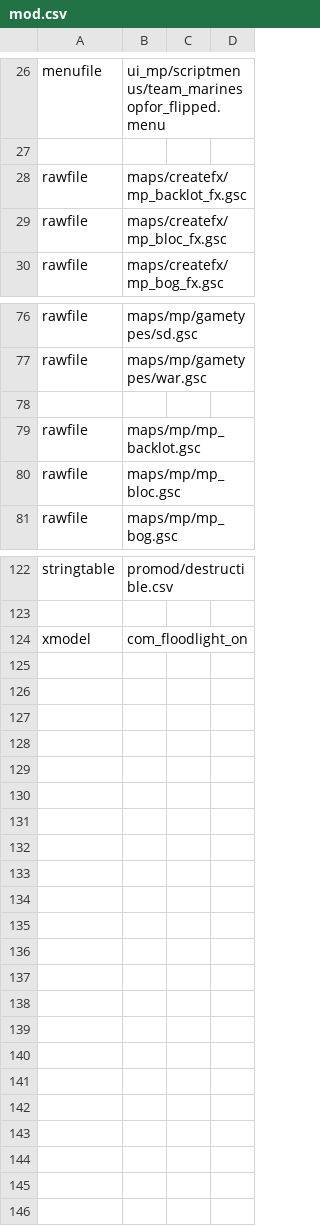
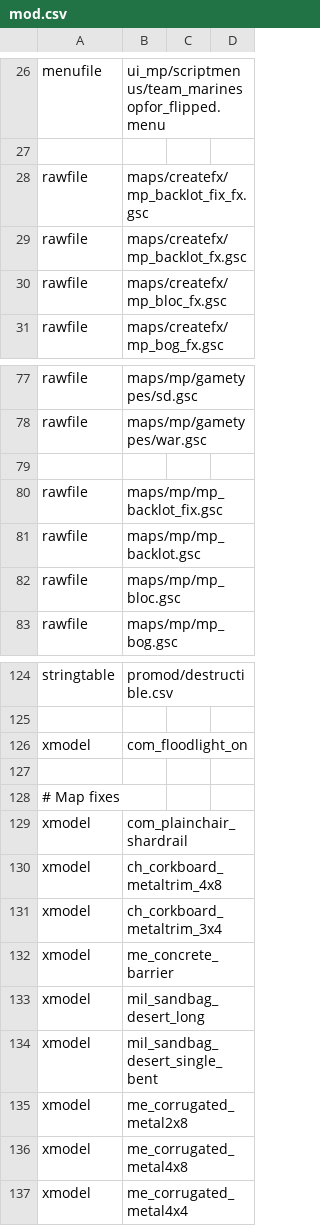
Before and after one commit to warkingous/promod_x, a CSV file: mod.csv, drawn as a sheet; only a part is shown, gaps mark what is left out.

Commit message:
Map fixes - strike, crash, backlot_fix

```diff
--- a/mod.csv
+++ b/mod.csv
@@ -27,2 +27,3 @@ menufile,ui_mp/scriptmenus/team_marinesopfor_flipped.menu
 
+rawfile,maps/createfx/mp_backlot_fix_fx.gsc
 rawfile,maps/createfx/mp_backlot_fx.gsc
@@ -78,2 +79,3 @@ rawfile,maps/mp/gametypes/war.gsc
 
+rawfile,maps/mp/mp_backlot_fix.gsc
 rawfile,maps/mp/mp_backlot.gsc
@@ -124 +126,12 @@ stringtable,promod/destructible.csv
 xmodel,com_floodlight_on
+
+# Map fixes
+xmodel,com_plainchair_shardrail
+xmodel,ch_corkboard_metaltrim_4x8
+xmodel,ch_corkboard_metaltrim_3x4
+xmodel,me_concrete_barrier
+xmodel,mil_sandbag_desert_long
+xmodel,mil_sandbag_desert_single_bent
+xmodel,me_corrugated_metal2x8
+xmodel,me_corrugated_metal4x8
+xmodel,me_corrugated_metal4x4
```
Also changed, not shown: 24 other files.
